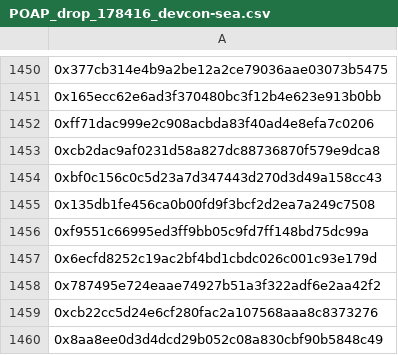
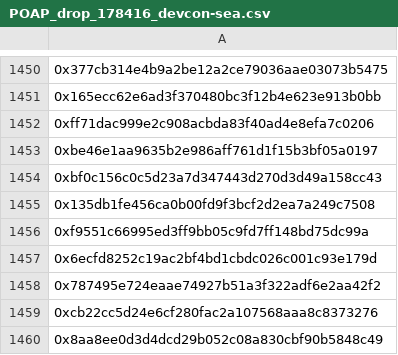
Before and after one commit to efdevcon/monorepo, a CSV file: discounts/inputs/POAP_drop_178416_devcon-sea.csv, drawn as a sheet; only a part is shown, gaps mark what is left out.

Commit message:
update devcon 8 discount to latest + add doc

```diff
--- a/discounts/inputs/POAP_drop_178416_devcon-sea.csv
+++ b/discounts/inputs/POAP_drop_178416_devcon-sea.csv
@@ -1452,3 +1452,3 @@
 0xff71dac999e2c908acbda83f40ad4e8efa7c0206
-0xcb2dac9af0231d58a827dc88736870f579e9dca8
+0xbe46e1aa9635b2e986aff761d1f15b3bf05a0197
 0xbf0c156c0c5d23a7d347443d270d3d49a158cc43
```
Also changed, not shown: discounts/inputs/POAP_drop_191854_devconnect-arg.csv, discounts/inputs/POAP_drop_69_devcon-5.csv, 6 other files.
